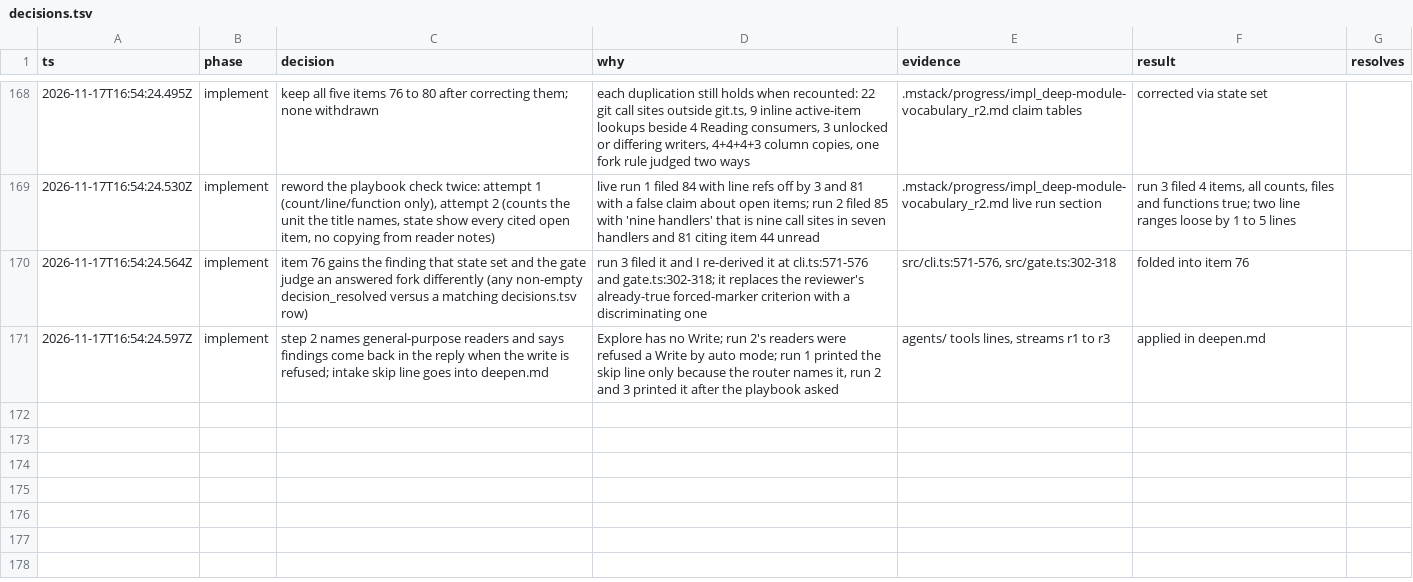
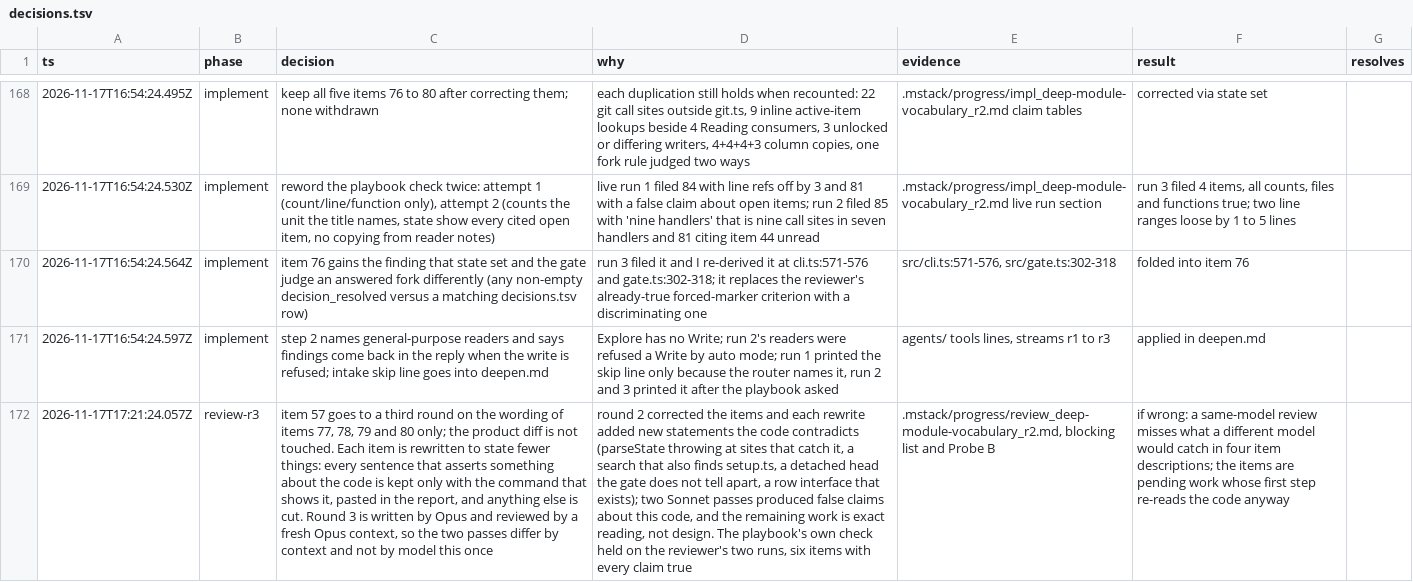
Before and after one commit to romerma/mstack, a TSV file: .mstack/decisions.tsv, drawn as a sheet; only a part is shown, gaps mark what is left out; the diff names each change by its address in the sheet, - before the commit and + after, or states it on an @@ line.

Commit message:
chore: record the item 57 round 2 review and the round 3 decision

```diff
--- a/.mstack/decisions.tsv
+++ b/.mstack/decisions.tsv
+row 172: 2026-11-17T17:21:24.057Z | review-r3 | item 57 goes to a third round on the wording of items 77, 78, 79 and 80 only; the product diff is not touched. Each item is rewritten to state fewer things: every sentence that asserts something about the code is kept only with the command that shows it, pasted in the report, and anything else is cut. Round 3 is written by Opus and reviewed by a fresh Opus context, so the two passes differ by context and not by model this once | round 2 corrected the items and each rewrite added new statements the code contradicts (parseState throwing at sites that catch it, a search that also finds setup.ts, a detached head the gate does not tell apart, a row interface that exists); two Sonnet passes produced false claims about this code, and the remaining work is exact reading, not design. The playbook's own check held on the reviewer's two runs, six items with every claim true | .mstack/progress/review_deep-module-vocabulary_r2.md, blocking list and Probe B | if wrong: a same-model review misses what a different model would catch in four item descriptions; the items are pending work whose first step re-reads the code anyway
```
Also changed, not shown: .mstack/ledger.tsv, 2 other files.
